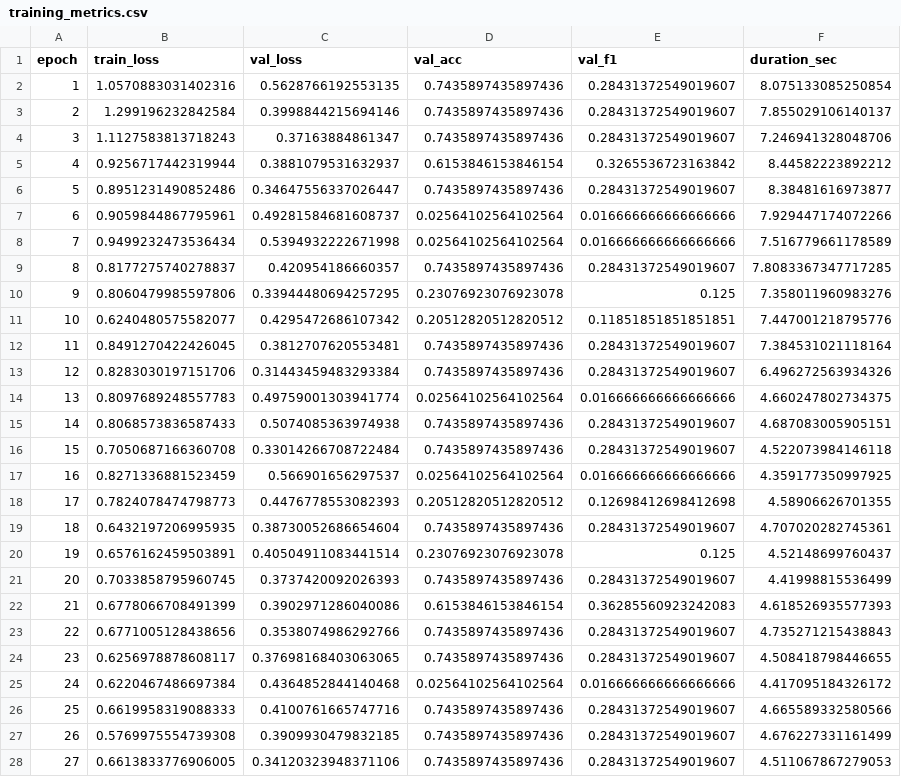
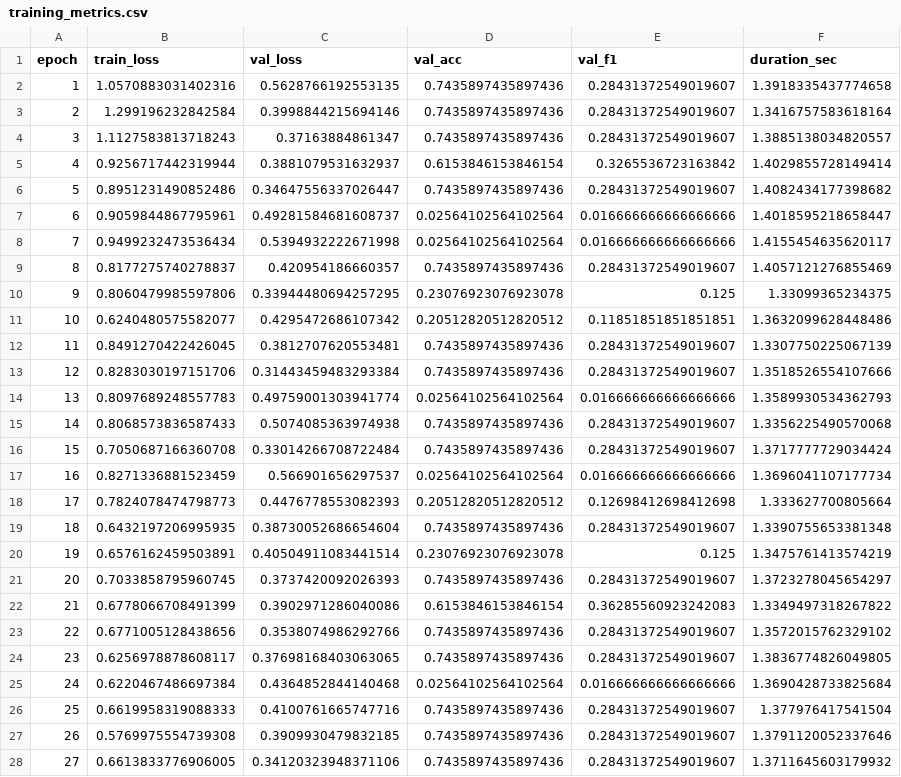
Before and after one commit to addhyan2000/FinalMERThesis, a CSV file: Ablation_Study/results/config_2_temporal_only__no_evm__no_simam__no_3dcnn__WITH_transformer/training_metrics.csv, drawn as a sheet; only a part is shown; the diff covers the shown part only.

Commit message:
results of holdout updated

```diff
--- a/Ablation_Study/results/config_2_temporal_only__no_evm__no_simam__no_3dcnn__WITH_transformer/training_metrics.csv
+++ b/Ablation_Study/results/config_2_temporal_only__no_evm__no_simam__no_3dcnn__WITH_transformer/training_metrics.csv
@@ -1,28 +1,28 @@
 epoch,train_loss,val_loss,val_acc,val_f1,duration_sec
-1,1.0570883031402316,0.5628766192553135,0.7435897435897436,0.28431372549019607,8.075133085250854
-2,1.299196232842584,0.3998844215694146,0.7435897435897436,0.28431372549019607,7.855029106140137
-3,1.1127583813718243,0.37163884861347,0.7435897435897436,0.28431372549019607,7.246941328048706
-4,0.9256717442319944,0.3881079531632937,0.6153846153846154,0.3265536723163842,8.44582223892212
-5,0.8951231490852486,0.34647556337026447,0.7435897435897436,0.28431372549019607,8.38481616973877
-6,0.9059844867795961,0.49281584681608737,0.02564102564102564,0.016666666666666666,7.929447174072266
-7,0.9499232473536434,0.5394932222671998,0.02564102564102564,0.016666666666666666,7.516779661178589
-8,0.8177275740278837,0.420954186660357,0.7435897435897436,0.28431372549019607,7.8083367347717285
-9,0.8060479985597806,0.33944480694257295,0.23076923076923078,0.125,7.358011960983276
-10,0.6240480575582077,0.4295472686107342,0.20512820512820512,0.11851851851851851,7.447001218795776
-11,0.8491270422426045,0.3812707620553481,0.7435897435897436,0.28431372549019607,7.384531021118164
-12,0.8283030197151706,0.31443459483293384,0.7435897435897436,0.28431372549019607,6.496272563934326
-13,0.8097689248557783,0.49759001303941774,0.02564102564102564,0.016666666666666666,4.660247802734375
-14,0.8068573836587433,0.5074085363974938,0.7435897435897436,0.28431372549019607,4.687083005905151
-15,0.7050687166360708,0.33014266708722484,0.7435897435897436,0.28431372549019607,4.522073984146118
-16,0.8271336881523459,0.566901656297537,0.02564102564102564,0.016666666666666666,4.359177350997925
-17,0.7824078474798773,0.4476778553082393,0.20512820512820512,0.12698412698412698,4.58906626701355
-18,0.6432197206995935,0.38730052686654604,0.7435897435897436,0.28431372549019607,4.707020282745361
-19,0.6576162459503891,0.40504911083441514,0.23076923076923078,0.125,4.52148699760437
-20,0.7033858795960745,0.3737420092026393,0.7435897435897436,0.28431372549019607,4.41998815536499
-21,0.6778066708491399,0.3902971286040086,0.6153846153846154,0.36285560923242083,4.618526935577393
-22,0.6771005128438656,0.3538074986292766,0.7435897435897436,0.28431372549019607,4.735271215438843
-23,0.6256978878608117,0.37698168403063065,0.7435897435897436,0.28431372549019607,4.508418798446655
-24,0.6220467486697384,0.4364852844140468,0.02564102564102564,0.016666666666666666,4.417095184326172
-25,0.6619958319088333,0.4100761665747716,0.7435897435897436,0.28431372549019607,4.665589332580566
-26,0.5769975554739308,0.3909930479832185,0.7435897435897436,0.28431372549019607,4.676227331161499
-27,0.6613833776906005,0.34120323948371106,0.7435897435897436,0.28431372549019607,4.511067867279053
+1,1.0570883031402316,0.5628766192553135,0.7435897435897436,0.28431372549019607,1.3918335437774658
+2,1.299196232842584,0.3998844215694146,0.7435897435897436,0.28431372549019607,1.3416757583618164
+3,1.1127583813718243,0.37163884861347,0.7435897435897436,0.28431372549019607,1.3885138034820557
+4,0.9256717442319944,0.3881079531632937,0.6153846153846154,0.3265536723163842,1.4029855728149414
+5,0.8951231490852486,0.34647556337026447,0.7435897435897436,0.28431372549019607,1.4082434177398682
+6,0.9059844867795961,0.49281584681608737,0.02564102564102564,0.016666666666666666,1.4018595218658447
+7,0.9499232473536434,0.5394932222671998,0.02564102564102564,0.016666666666666666,1.4155454635620117
+8,0.8177275740278837,0.420954186660357,0.7435897435897436,0.28431372549019607,1.4057121276855469
+9,0.8060479985597806,0.33944480694257295,0.23076923076923078,0.125,1.33099365234375
+10,0.6240480575582077,0.4295472686107342,0.20512820512820512,0.11851851851851851,1.3632099628448486
+11,0.8491270422426045,0.3812707620553481,0.7435897435897436,0.28431372549019607,1.3307750225067139
+12,0.8283030197151706,0.31443459483293384,0.7435897435897436,0.28431372549019607,1.3518526554107666
+13,0.8097689248557783,0.49759001303941774,0.02564102564102564,0.016666666666666666,1.3589930534362793
+14,0.8068573836587433,0.5074085363974938,0.7435897435897436,0.28431372549019607,1.3356225490570068
+15,0.7050687166360708,0.33014266708722484,0.7435897435897436,0.28431372549019607,1.3717777729034424
+16,0.8271336881523459,0.566901656297537,0.02564102564102564,0.016666666666666666,1.3696041107177734
+17,0.7824078474798773,0.4476778553082393,0.20512820512820512,0.12698412698412698,1.333627700805664
+18,0.6432197206995935,0.38730052686654604,0.7435897435897436,0.28431372549019607,1.3390755653381348
+19,0.6576162459503891,0.40504911083441514,0.23076923076923078,0.125,1.3475761413574219
+20,0.7033858795960745,0.3737420092026393,0.7435897435897436,0.28431372549019607,1.3723278045654297
+21,0.6778066708491399,0.3902971286040086,0.6153846153846154,0.36285560923242083,1.3349497318267822
+22,0.6771005128438656,0.3538074986292766,0.7435897435897436,0.28431372549019607,1.3572015762329102
+23,0.6256978878608117,0.37698168403063065,0.7435897435897436,0.28431372549019607,1.3836774826049805
+24,0.6220467486697384,0.4364852844140468,0.02564102564102564,0.016666666666666666,1.3690428733825684
+25,0.6619958319088333,0.4100761665747716,0.7435897435897436,0.28431372549019607,1.377976417541504
+26,0.5769975554739308,0.3909930479832185,0.7435897435897436,0.28431372549019607,1.3791120052337646
+27,0.6613833776906005,0.34120323948371106,0.7435897435897436,0.28431372549019607,1.3711645603179932
```
Also changed, not shown: 33 edited cells elsewhere in this file, Ablation_Study/results/config_9_permutation__no_evm__no_simam__WITH_3dcnn__WITH_transformer/training_metrics.csv, Ablation_Study/results_individual/config_16_permutation__WITH_evm__WITH_simam__WITH_3dcnn__no_transformer/training_metrics.csv, 51 other files.
